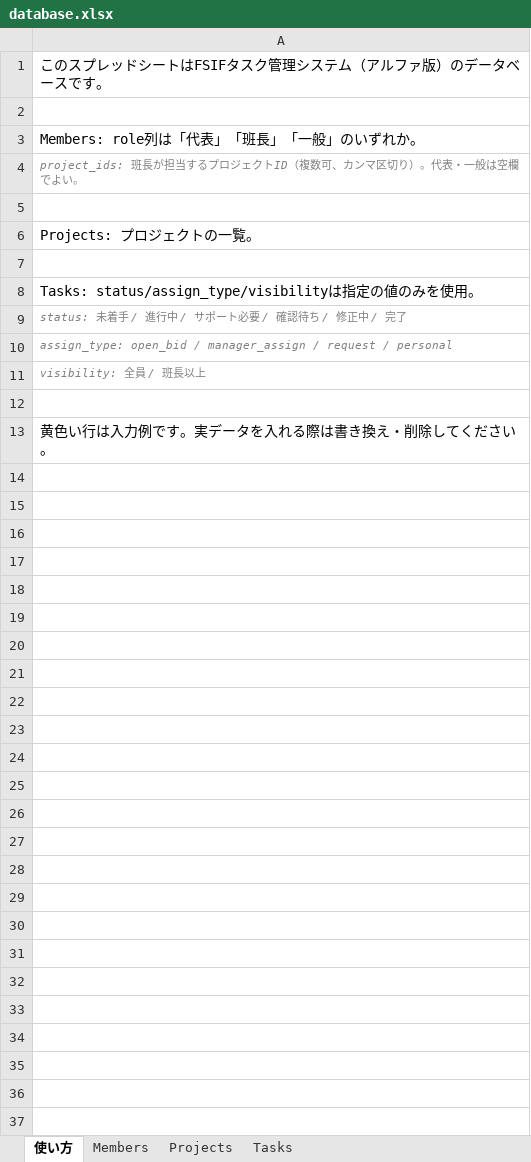
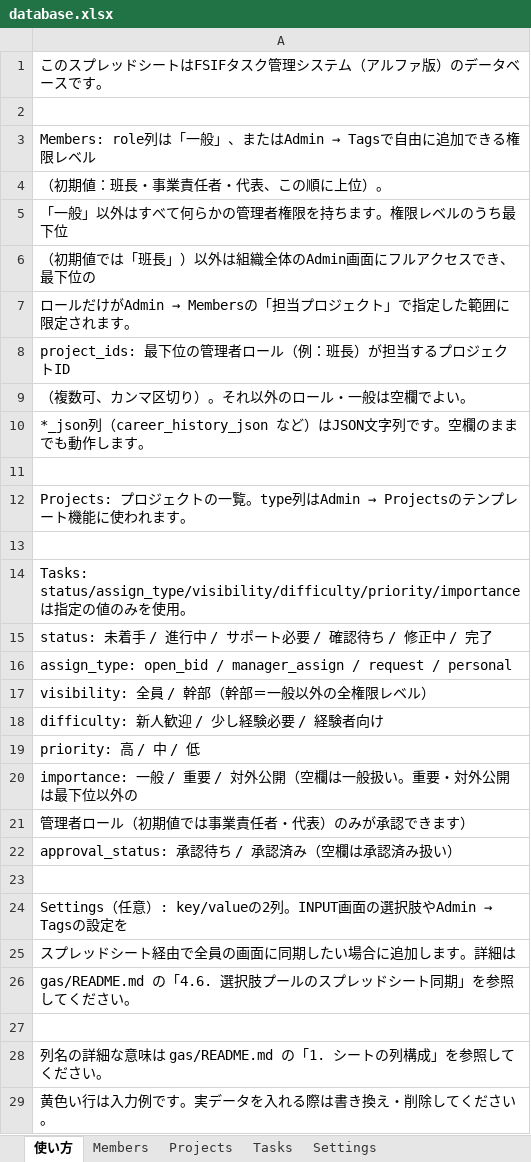
Before and after one commit to fsif-official/Orbit, an Excel workbook: database.xlsx, sheet 使い方, drawn as a sheet; values as stored, in another font and other column widths than the file's, no borders; addresses are those after the commit; the diff names each change by its address in the sheet, - before the commit and + after, or states it on an @@ line.

```diff
--- a/database.xlsx (sheet 使い方)
+++ b/database.xlsx (sheet 使い方)
+sheet tab: Settings
@@ A3: Members: role列は「代表」「班長」「一般」のいずれか。 → Members: role列は「一般」、またはAdmin → Tagsで自由に追加できる権限レベル @@
-A4: project_ids: 班長が担当するプロジェクトID（複数可、カンマ区切り）。代表・一般は空欄でよい。
+A4: （初期値：班長・事業責任者・代表、この順に上位）。
@@ A4 italic: on → off, text colour: #808080 → black, text size: larger @@
+row 5: 「一般」以外はすべて何らかの管理者権限を持ちます。権限レベルのうち最下位
+row 6: （初期値では「班長」）以外は組織全体のAdmin画面にフルアクセスでき、最下位の
+row 7: ロールだけがAdmin → Membersの「担当プロジェクト」で指定した範囲に限定されます。
+row 8: project_ids: 最下位の管理者ロール（例：班長）が担当するプロジェクトID
+row 9: （複数可、カンマ区切り）。それ以外のロール・一般は空欄でよい。
+row 10: *_json列（career_history_json など）はJSON文字列です。空欄のままでも動作します。
@@ A12: Projects: プロジェクトの一覧。 → Projects: プロジェクトの一覧。type列はAdmin → Projectsのテンプレート機能に使われます。 @@
-A14: Tasks: status/assign_type/visibilityは指…
+A14: Tasks: status/assign_type/visibility/difficulty/priority/importanceは指…
@@ A15:A17 italic: on → off, text colour: #808080 → black, text size: larger @@
-A17: visibility: 全員 / 班長以上
+A17: visibility: 全員 / 幹部（幹部＝一般以外の全権限レベル）
+row 18: difficulty: 新人歓迎 / 少し経験必要 / 経験者向け
+row 19: priority: 高 / 中 / 低
+row 20: importance: 一般 / 重要 / 対外公開（空欄は一般扱い。重要・対外公開は最下位以外の
+row 21: 管理者ロール（初期値では事業責任者・代表）のみが承認できます）
+row 22: approval_status: 承認待ち / 承認済み（空欄は承認済み扱い）
+row 24: Settings（任意）: key/valueの2列。INPUT画面の選択肢やAdmin → Tagsの設定を
+row 25: スプレッドシート経由で全員の画面に同期したい場合に追加します。詳細は
+row 26: gas/README.md の「4.6. 選択肢プールのスプレッドシート同期」を参照してください。
+row 27: (empty)
+row 28: 列名の詳細な意味は gas/README.md の「1. シートの列構成」を参照してください。
```
Also changed, not shown: sheet Tasks, sheet Members, sheet Projects, 1 other file.
